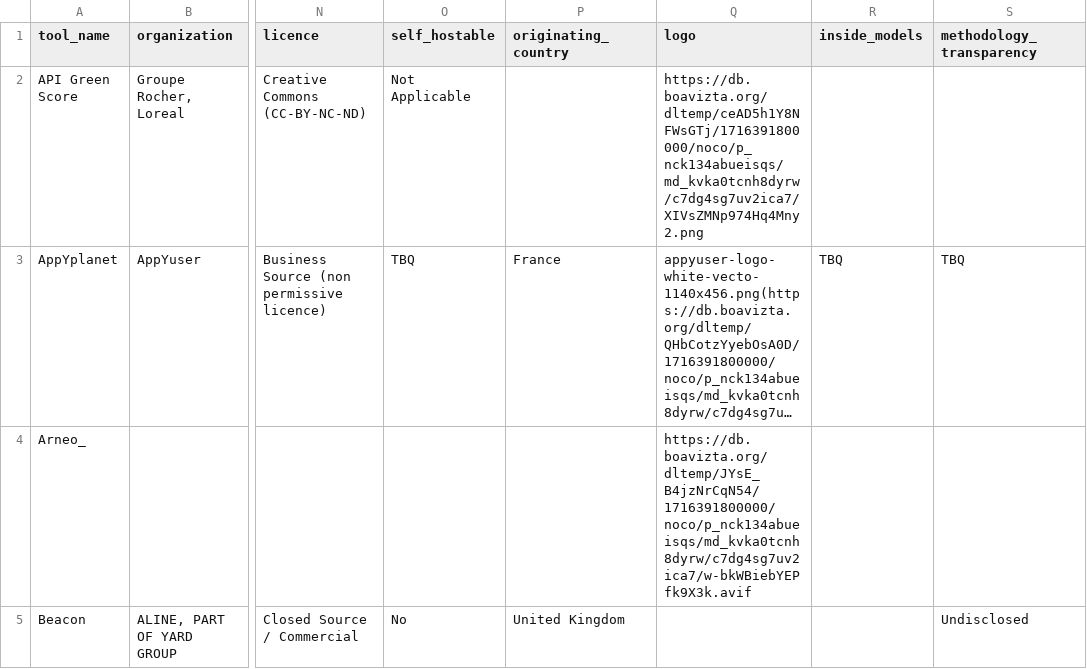
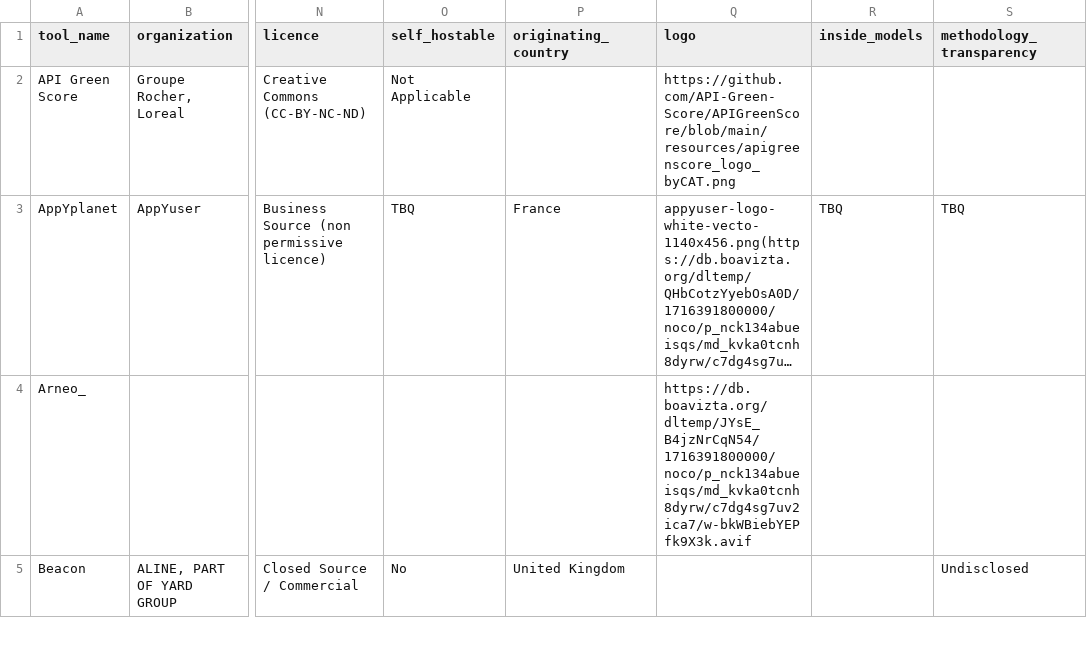
Before and after one commit to olebrussels/boavizta-ict-sust-tools-fork, a CSV file: ictst/data/tools.csv, drawn as a sheet; only a part is shown, gaps mark what is left out; long unchanged cells end in …; the diff names each change by its address in the sheet, - before the commit and + after, or states it on an @@ line.

Commit message:
Commit on branch 'datami-2024-10-25-tools-csv-22ca155e-264b-4066-9f69-62ed5991589a' Date: 25/10/2024 Time: 11:56:32 Modif du logo d'API Green Score pour tester si l'affichage du logo dans Datami est OK lorsqu'on pointe sur un logo dans un dépôt GitHub public ----
Contribution from:

User name : fmomo

```diff
--- a/ictst/data/tools.csv
+++ b/ictst/data/tools.csv
-Q2 (logo): https://db.boavizta.org/dltemp/ceAD5h1Y8NFWsGTj/1716391800000/noco/p_nck134abueisqs/md_kvka0tcnh8dyrw/c7dg4sg7uv2ica7/XIVsZMNp974Hq4Mny2.png
+Q2 (logo): https://github.com/API-Green-Score/APIGreenScore/blob/main/resources/apigreenscore_logo_byCAT.png
```
